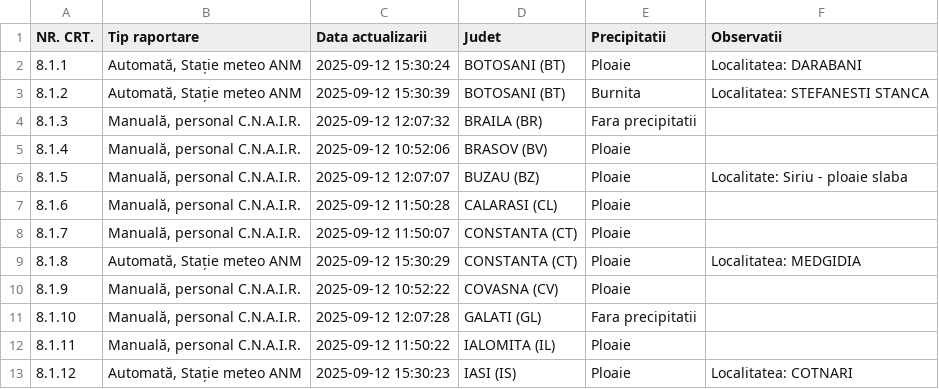
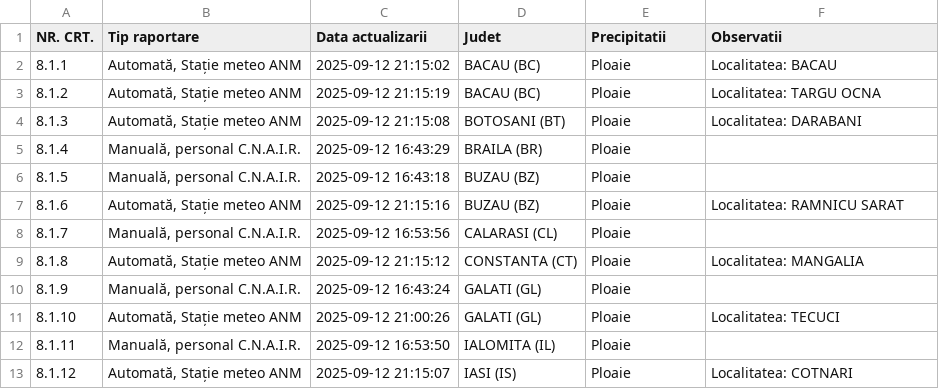
Before and after one commit to gov2-ro/prometeu, a CSV file: data/andnet/csv/meteo.csv, drawn as a sheet; only a part is shown; the diff covers the shown part only.

```diff
--- a/data/andnet/csv/meteo.csv
+++ b/data/andnet/csv/meteo.csv
@@ -1,13 +1,13 @@
 NR. CRT.,Tip raportare,Data actualizarii,Judet,Precipitatii,Observatii
-8.1.1,"Automată, Stație meteo ANM",2025-09-12 15:30:24,BOTOSANI (BT),Ploaie,Localitatea: DARABANI
-8.1.2,"Automată, Stație meteo ANM",2025-09-12 15:30:39,BOTOSANI (BT),Burnita,Localitatea: STEFANESTI STANCA
-8.1.3,"Manuală, personal C.N.A.I.R.",2025-09-12 12:07:32,BRAILA (BR),Fara precipitatii,
-8.1.4,"Manuală, personal C.N.A.I.R.",2025-09-12 10:52:06,BRASOV (BV),Ploaie,
-8.1.5,"Manuală, personal C.N.A.I.R.",2025-09-12 12:07:07,BUZAU (BZ),Ploaie,Localitate: Siriu - ploaie slaba
-8.1.6,"Manuală, personal C.N.A.I.R.",2025-09-12 11:50:28,CALARASI (CL),Ploaie,
-8.1.7,"Manuală, personal C.N.A.I.R.",2025-09-12 11:50:07,CONSTANTA (CT),Ploaie,
-8.1.8,"Automată, Stație meteo ANM",2025-09-12 15:30:29,CONSTANTA (CT),Ploaie,Localitatea: MEDGIDIA
-8.1.9,"Manuală, personal C.N.A.I.R.",2025-09-12 10:52:22,COVASNA (CV),Ploaie,
-8.1.10,"Manuală, personal C.N.A.I.R.",2025-09-12 12:07:28,GALATI (GL),Fara precipitatii,
-8.1.11,"Manuală, personal C.N.A.I.R.",2025-09-12 11:50:22,IALOMITA (IL),Ploaie,
-8.1.12,"Automată, Stație meteo ANM",2025-09-12 15:30:23,IASI (IS),Ploaie,Localitatea: COTNARI
+8.1.1,"Automată, Stație meteo ANM",2025-09-12 21:15:02,BACAU (BC),Ploaie,Localitatea: BACAU
+8.1.2,"Automată, Stație meteo ANM",2025-09-12 21:15:19,BACAU (BC),Ploaie,Localitatea: TARGU OCNA
+8.1.3,"Automată, Stație meteo ANM",2025-09-12 21:15:08,BOTOSANI (BT),Ploaie,Localitatea: DARABANI
+8.1.4,"Manuală, personal C.N.A.I.R.",2025-09-12 16:43:29,BRAILA (BR),Ploaie,
+8.1.5,"Manuală, personal C.N.A.I.R.",2025-09-12 16:43:18,BUZAU (BZ),Ploaie,
+8.1.6,"Automată, Stație meteo ANM",2025-09-12 21:15:16,BUZAU (BZ),Ploaie,Localitatea: RAMNICU SARAT
+8.1.7,"Manuală, personal C.N.A.I.R.",2025-09-12 16:53:56,CALARASI (CL),Ploaie,
+8.1.8,"Automată, Stație meteo ANM",2025-09-12 21:15:12,CONSTANTA (CT),Ploaie,Localitatea: MANGALIA
+8.1.9,"Manuală, personal C.N.A.I.R.",2025-09-12 16:43:24,GALATI (GL),Ploaie,
+8.1.10,"Automată, Stație meteo ANM",2025-09-12 21:00:26,GALATI (GL),Ploaie,Localitatea: TECUCI
+8.1.11,"Manuală, personal C.N.A.I.R.",2025-09-12 16:53:50,IALOMITA (IL),Ploaie,
+8.1.12,"Automată, Stație meteo ANM",2025-09-12 21:15:07,IASI (IS),Ploaie,Localitatea: COTNARI
```
Also changed, not shown: 3 removed rows and 23 edited cells elsewhere in this file, data/andnet/csv/1-evenimente-rutiere-și-lucrări-de-scurtă-durată.csv, data/andnet/csv/11-lucrări-de-scurtă-durată.csv, 22 other files.
